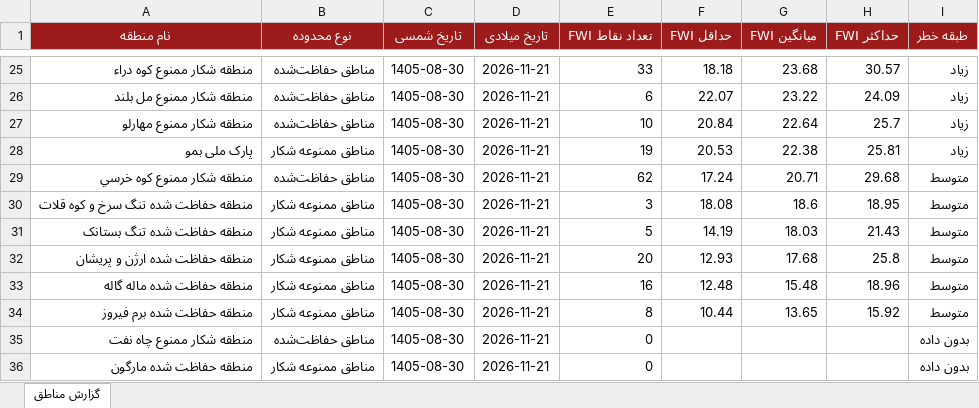
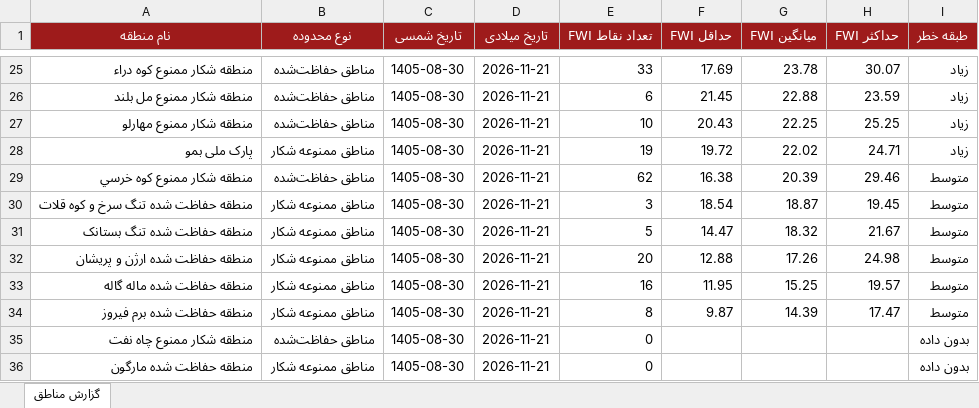
Before and after one commit to hashempoorsadegh214-prog/FARS-FWI, an Excel workbook: data/FARS_FWI_GeoReport.xlsx, sheet گزارش مناطق, drawn as a sheet; only a part is shown, gaps mark what is left out; values as stored, in another font and other column widths than the file's, no borders; conditional formats not drawn; the diff covers the shown part only; the diff names each change by its address in the sheet, - before the commit and + after, or states it on an @@ line.

```diff
--- a/data/FARS_FWI_GeoReport.xlsx (sheet گزارش مناطق)
+++ b/data/FARS_FWI_GeoReport.xlsx (sheet گزارش مناطق)
-F25 (حداقل FWI): 18.18
+F25 (حداقل FWI): 17.69
-G25 (میانگین FWI): 23.68
+G25 (میانگین FWI): 23.78
-H25 (حداکثر FWI): 30.57
+H25 (حداکثر FWI): 30.07
-F26 (حداقل FWI): 22.07
+F26 (حداقل FWI): 21.45
-G26 (میانگین FWI): 23.22
+G26 (میانگین FWI): 22.88
-H26 (حداکثر FWI): 24.09
+H26 (حداکثر FWI): 23.59
-F27 (حداقل FWI): 20.84
+F27 (حداقل FWI): 20.43
-G27 (میانگین FWI): 22.64
+G27 (میانگین FWI): 22.25
-H27 (حداکثر FWI): 25.7
+H27 (حداکثر FWI): 25.25
-F28 (حداقل FWI): 20.53
+F28 (حداقل FWI): 19.72
-G28 (میانگین FWI): 22.38
+G28 (میانگین FWI): 22.02
-H28 (حداکثر FWI): 25.81
+H28 (حداکثر FWI): 24.71
-F29 (حداقل FWI): 17.24
+F29 (حداقل FWI): 16.38
-G29 (میانگین FWI): 20.71
+G29 (میانگین FWI): 20.39
-H29 (حداکثر FWI): 29.68
+H29 (حداکثر FWI): 29.46
-F30 (حداقل FWI): 18.08
+F30 (حداقل FWI): 18.54
-G30 (میانگین FWI): 18.6
+G30 (میانگین FWI): 18.87
-H30 (حداکثر FWI): 18.95
+H30 (حداکثر FWI): 19.45
-F31 (حداقل FWI): 14.19
+F31 (حداقل FWI): 14.47
-G31 (میانگین FWI): 18.03
+G31 (میانگین FWI): 18.32
-H31 (حداکثر FWI): 21.43
+H31 (حداکثر FWI): 21.67
-F32 (حداقل FWI): 12.93
+F32 (حداقل FWI): 12.88
-G32 (میانگین FWI): 17.68
+G32 (میانگین FWI): 17.26
-H32 (حداکثر FWI): 25.8
+H32 (حداکثر FWI): 24.98
-F33 (حداقل FWI): 12.48
+F33 (حداقل FWI): 11.95
-G33 (میانگین FWI): 15.48
+G33 (میانگین FWI): 15.25
-H33 (حداکثر FWI): 18.96
+H33 (حداکثر FWI): 19.57
-F34 (حداقل FWI): 10.44
+F34 (حداقل FWI): 9.87
-G34 (میانگین FWI): 13.65
+G34 (میانگین FWI): 14.39
-H34 (حداکثر FWI): 15.92
+H34 (حداکثر FWI): 17.47
```
Also changed, not shown: 6 added rows, 6 removed rows and 52 edited cells elsewhere in this sheet, 1 other file.
